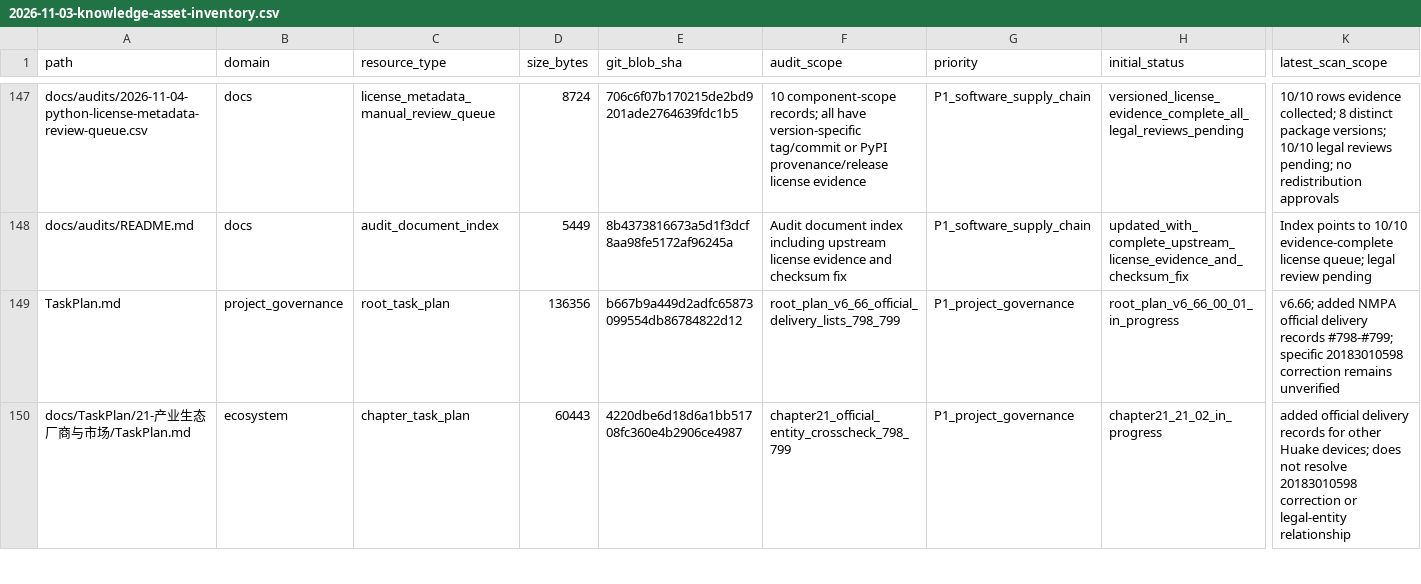
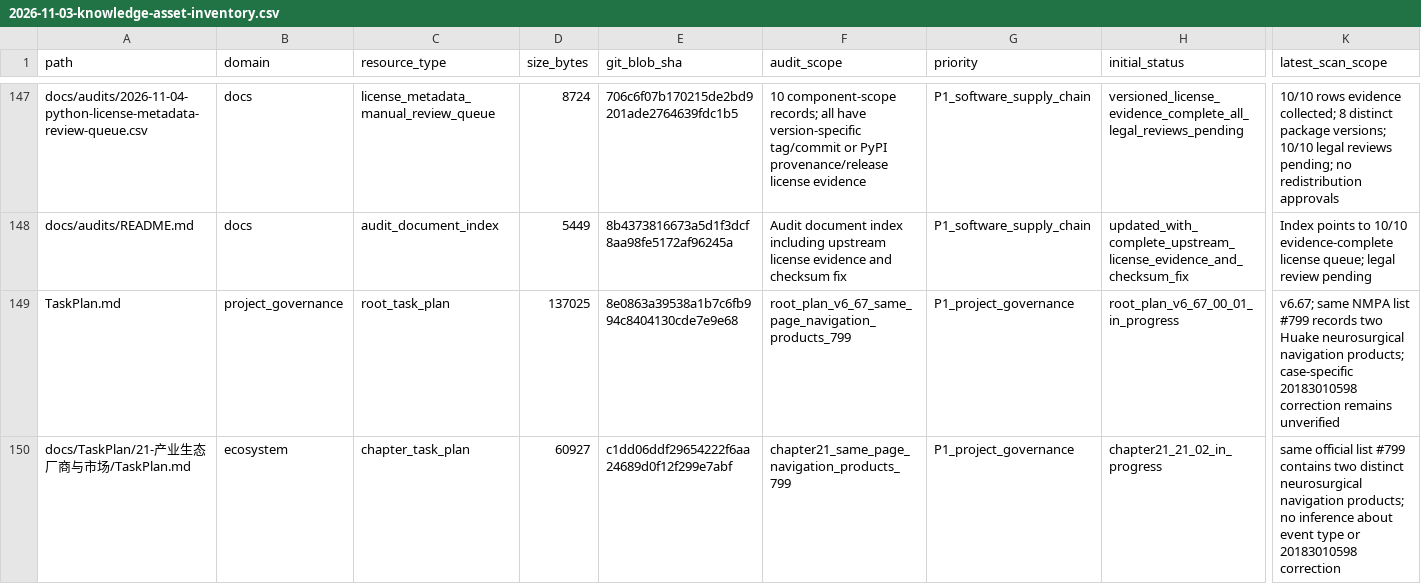
Before and after one commit to rexyll/robot_knowledgebasement, a CSV file: docs/audits/2026-11-03-knowledge-asset-inventory.csv, drawn as a sheet; only a part is shown, gaps mark what is left out; the diff covers the shown part only; the diff names each change by its address in the sheet, - before the commit and + after, or states it on an @@ line.

Commit message:
Refresh inventory after #799 same-page product verification

```diff
--- a/docs/audits/2026-11-03-knowledge-asset-inventory.csv
+++ b/docs/audits/2026-11-03-knowledge-asset-inventory.csv
-D149 (size_bytes): 136356
+D149 (size_bytes): 137025
-E149 (git_blob_sha): b667b9a449d2adfc65873099554db86784822d12
+E149 (git_blob_sha): 8e0863a39538a1b7c6fb994c8404130cde7e9e68
-F149 (audit_scope): root_plan_v6_66_official_delivery_lists_798_799
+F149 (audit_scope): root_plan_v6_67_same_page_navigation_products_799
-H149 (initial_status): root_plan_v6_66_00_01_in_progress
+H149 (initial_status): root_plan_v6_67_00_01_in_progress
-K149 (latest_scan_scope): v6.66; added NMPA official delivery records #798-#799; specific 20183010598 correction…
+K149 (latest_scan_scope): v6.67; same NMPA list #799 records two Huake neurosurgical navigation products; case-specific 20183010598 correction…
-D150 (size_bytes): 60443
+D150 (size_bytes): 60927
-E150 (git_blob_sha): 4220dbe6d18d6a1bb51708fc360e4b2906ce4987
+E150 (git_blob_sha): c1dd06ddf29654222f6aa24689d0f12f299e7abf
-F150 (audit_scope): chapter21_official_entity_crosscheck_798_799
+F150 (audit_scope): chapter21_same_page_navigation_products_799
-K150 (latest_scan_scope): added official delivery records for other Huake devices; does not resolve 20183010598 correction or legal-entity relationship
+K150 (latest_scan_scope): same official list #799 contains two distinct neurosurgical navigation products; no inference about event type or 20183010598 correction
```
Also changed, not shown: 10 edited cells elsewhere in this file.
